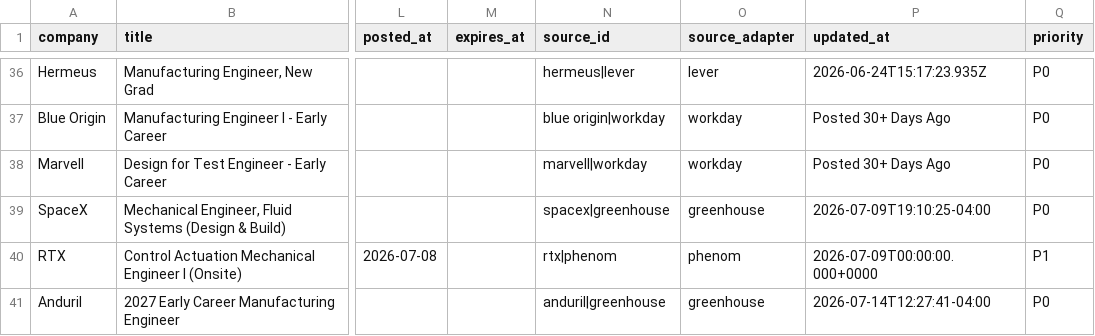
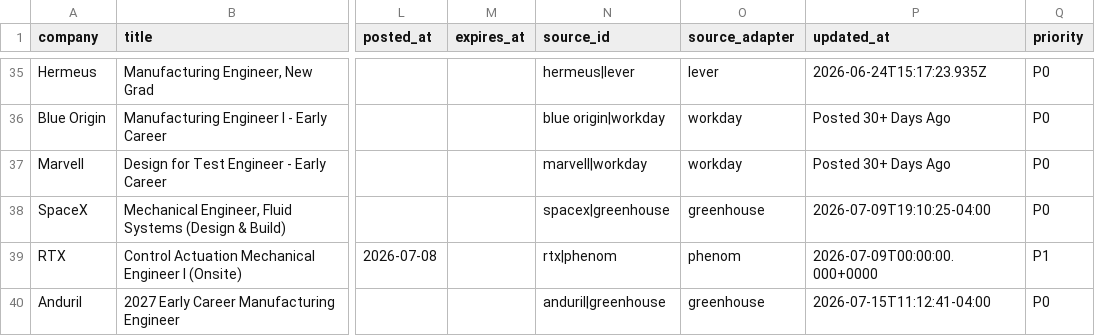
Before and after one commit to WonOfAKind/New-Grad-And-Internships-2027, a CSV file: data/roles.csv, drawn as a sheet; only a part is shown, gaps mark what is left out; addresses are those after the commit; the diff covers the shown part only; the diff names each change by its address in the sheet, - before the commit and + after, or states it on an @@ line.

```diff
--- a/data/roles.csv
+++ b/data/roles.csv
-P40 (updated_at): 2026-07-14T12:27:41-04:00
+P40 (updated_at): 2026-07-15T11:12:41-04:00
```
Also changed, not shown: 1 removed row and 2 edited cells elsewhere in this file, 5 other files.
